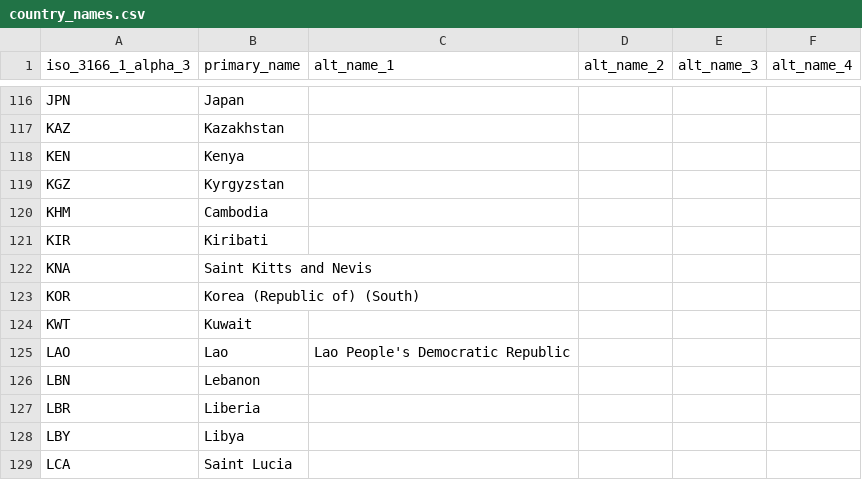
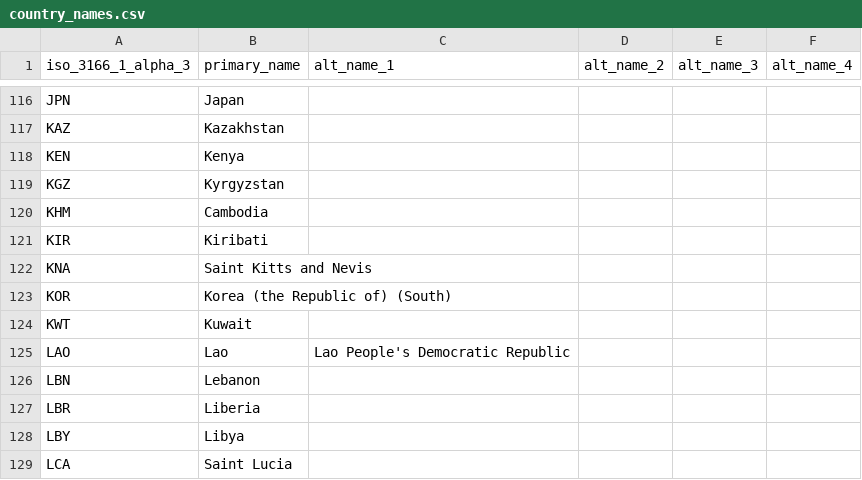
Before and after one commit to ZinhleMavimbela-TomTom/release-note-sync, a CSV file: country_names.csv, drawn as a sheet; only a part is shown, gaps mark what is left out.

Commit message:
Update country_names.csv

```diff
--- a/country_names.csv
+++ b/country_names.csv
@@ -122,3 +122,3 @@ KIR,Kiribati,,,,
 KNA,Saint Kitts and Nevis,,,,
-KOR,Korea (Republic of) (South),,,,
+KOR,Korea (the Republic of) (South),,,,
 KWT,Kuwait,,,,
```
